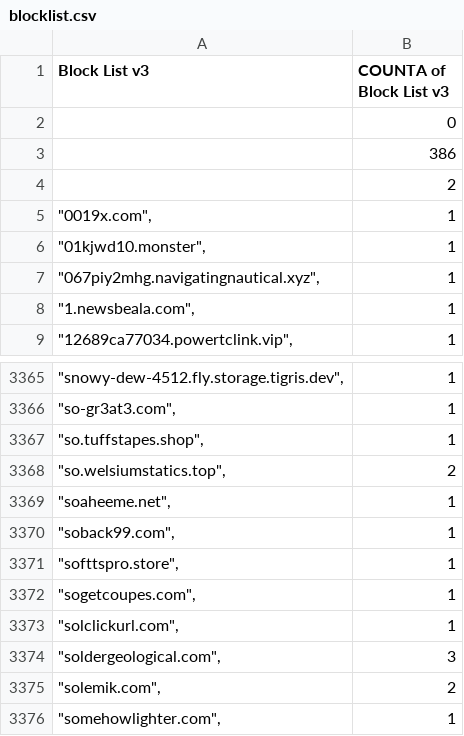
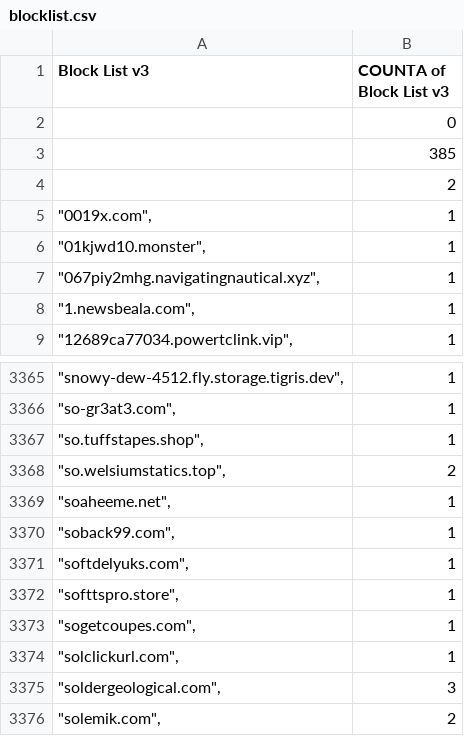
Before and after one commit to meganerasam/blocklist, a CSV file: blocklist.csv, drawn as a sheet; only a part is shown, gaps mark what is left out; the shorter side is filled out with more unchanged rows.

```diff
--- a/blocklist.csv
+++ b/blocklist.csv
@@ -2,3 +2,3 @@ Block List v3,COUNTA of Block List v3
 ,0
-,386
+,385
  ,2
@@ -3370,2 +3370,3 @@ Block List v3,COUNTA of Block List v3
 """soback99.com"",",1
+"""softdelyuks.com"",",1
 """softtspro.store"",",1
```
